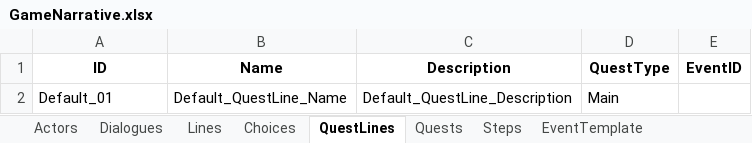
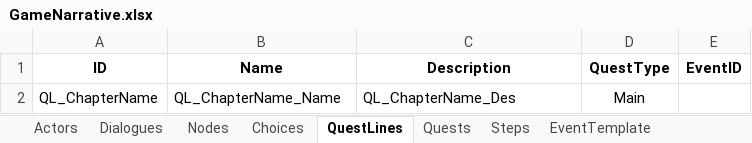
Before and after one commit to NhacPhi/MyTemplate, an Excel workbook: Tool/data/GameNarrative.xlsx, sheet QuestLines, drawn as a sheet; values as stored, in another font and other column widths than the file's, no borders; removed rows and columns are numbered as before the commit, all else as after; the diff names each change by its address in the sheet, - before the commit and + after, or states it on an @@ line.

```diff
--- a/Tool/data/GameNarrative.xlsx (sheet QuestLines)
+++ b/Tool/data/GameNarrative.xlsx (sheet QuestLines)
-sheet tab: Lines
+sheet tab: Nodes
-row 2: Default_01 | Default_QuestLine_Name | Default_QuestLine_Description | Main
+row 2: QL_ChapterName | QL_ChapterName_Name | QL_ChapterName_Des | Main
```
Also changed, not shown: sheet Choices, sheet Dialogues, sheet Steps, sheet Quests, sheet Actors, Tool/data/Localizations.xlsx, 18 other files.
